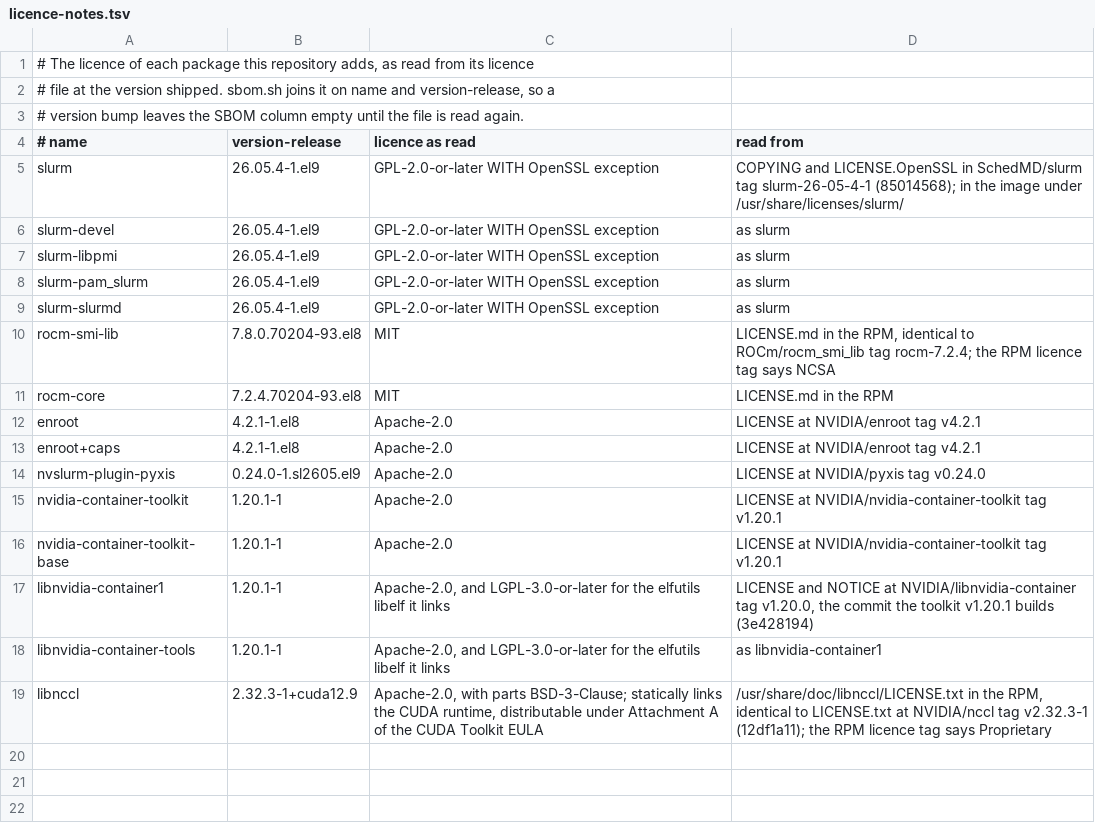
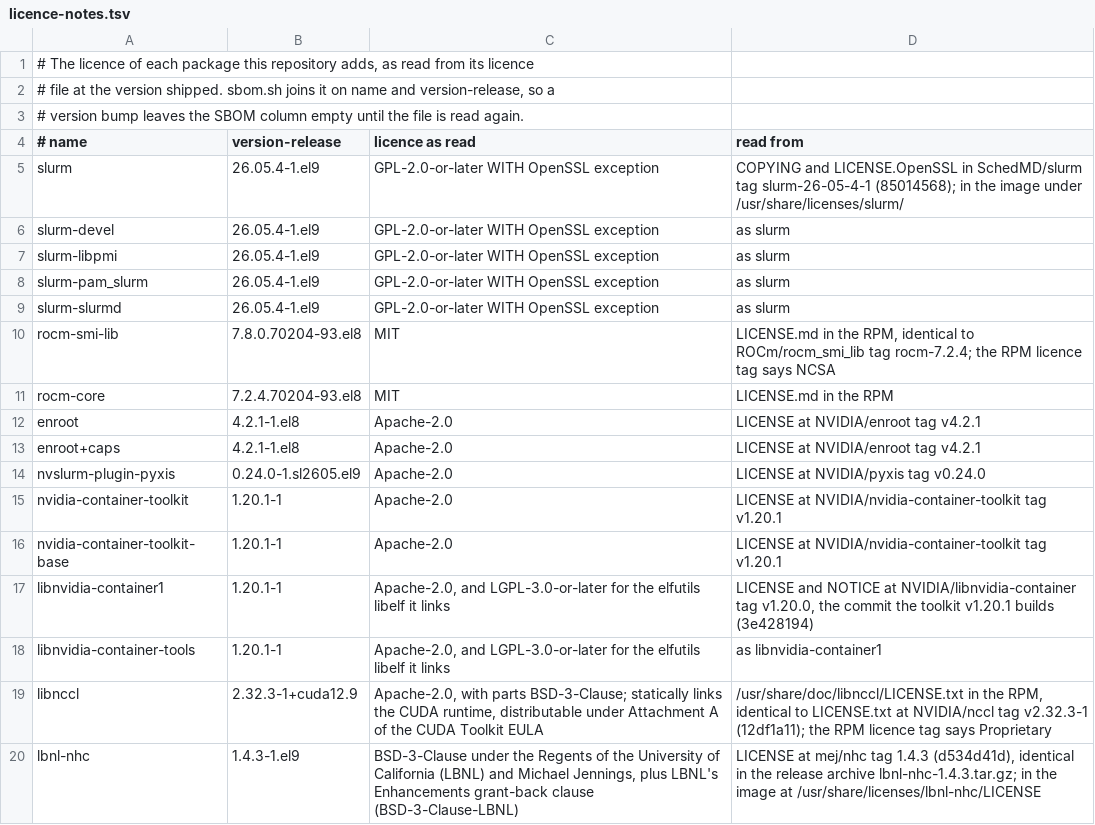
Before and after one commit to baldwinSPC/slinky-containers, a TSV file: hack/gpu/licence-notes.tsv, drawn as a sheet.

Commit message:
Install LBNL Node Health Check 1.4.3 in the slurmd GPU images (#15)

```diff
--- a/hack/gpu/licence-notes.tsv
+++ b/hack/gpu/licence-notes.tsv
@@ -19 +19,2 @@ libnvidia-container-tools	1.20.1-1	Apache-2.0, and LGPL-3.0-or-later for the elf
 libnccl	2.32.3-1+cuda12.9	Apache-2.0, with parts BSD-3-Clause; statically links the CUDA runtime, distributable under Attachment A of the CUDA Toolkit EULA	/usr/share/doc/libnccl/LICENSE.txt in the RPM, identical to LICENSE.txt at NVIDIA/nccl tag v2.32.3-1 (12df1a11); the RPM licence tag says Proprietary
+lbnl-nhc	1.4.3-1.el9	BSD-3-Clause under the Regents of the University of California (LBNL) and Michael Jennings, plus LBNL's Enhancements grant-back clause (BSD-3-Clause-LBNL)	LICENSE at mej/nhc tag 1.4.3 (d534d41d), identical in the release archive lbnl-nhc-1.4.3.tar.gz; in the image at /usr/share/licenses/lbnl-nhc/LICENSE
```
Also changed, not shown: 7 other files.
